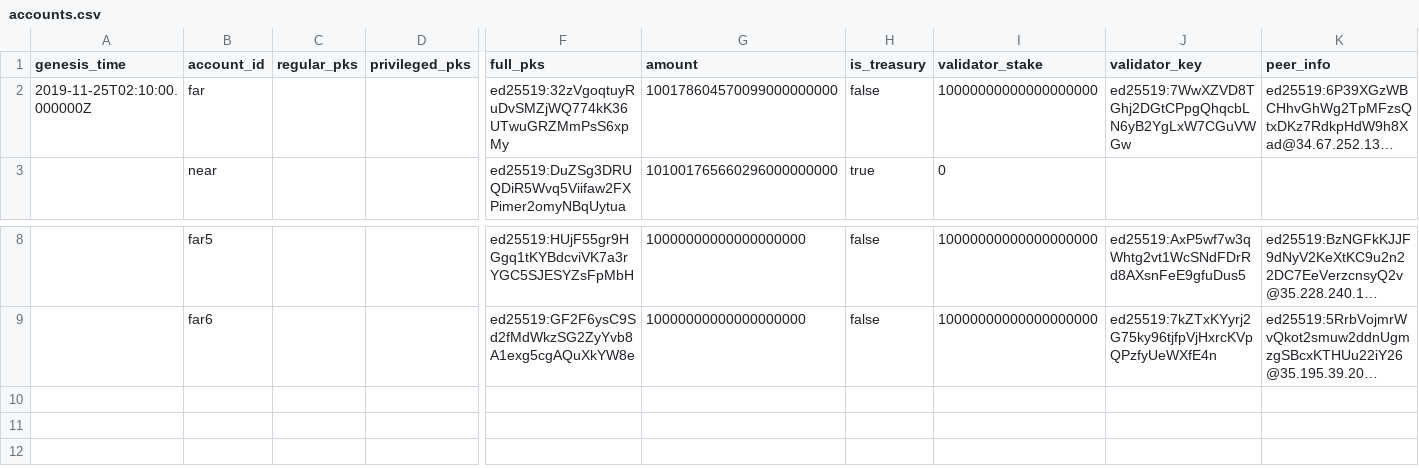
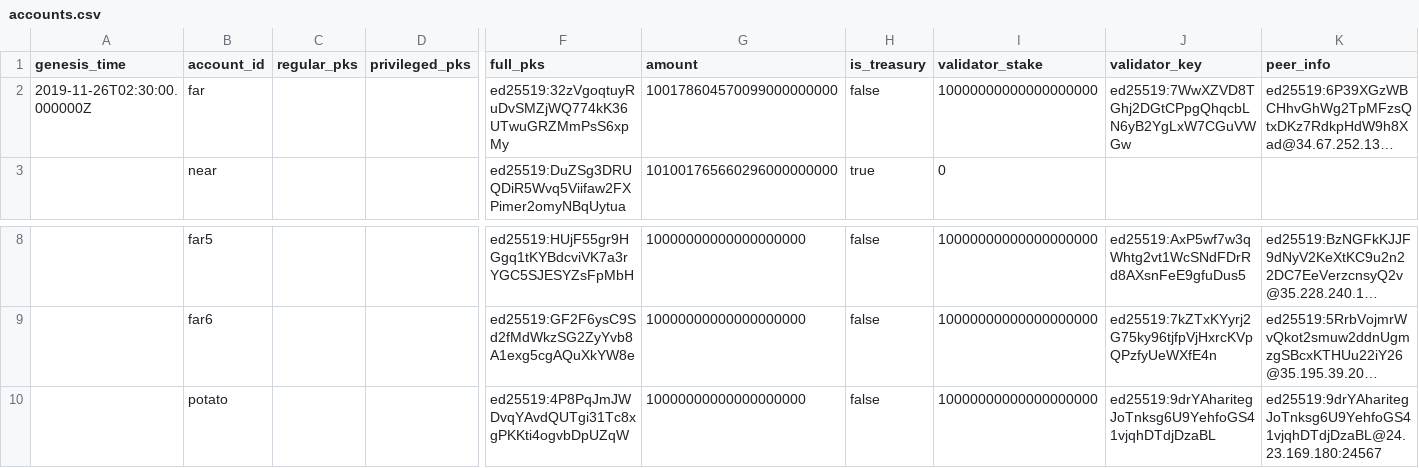
Before and after one commit to nearprotocol/stakewars, a CSV file: accounts.csv, drawn as a sheet; only a part is shown, gaps mark what is left out; long unchanged cells end in …; rows hold the shown columns only; the diff names each change by its address in the sheet, - before the commit and + after, or states it on an @@ line.

Commit message:
update genesis

```diff
--- a/accounts.csv
+++ b/accounts.csv
-A2 (genesis_time): 2019-11-25T02:10:00.000000Z
+A2 (genesis_time): 2019-11-26T02:30:00.000000Z
+row 10:  | potato |  |  | ed25519:4P8PqJmJWDvqYAvdQUTgi31Tc8xgPKKti4ogvbDpUZqW | 10000000000000000000 | false | 10000000000000000000 | ed25519:9drYAharitegJoTnksg6U9YehfoGS41vjqhDTdjDzaBL | ed25519:9drYAharitegJoTnksg6U9YehfoGS41vjqhDTdjDzaBL@24.23.169.180:24567
```
